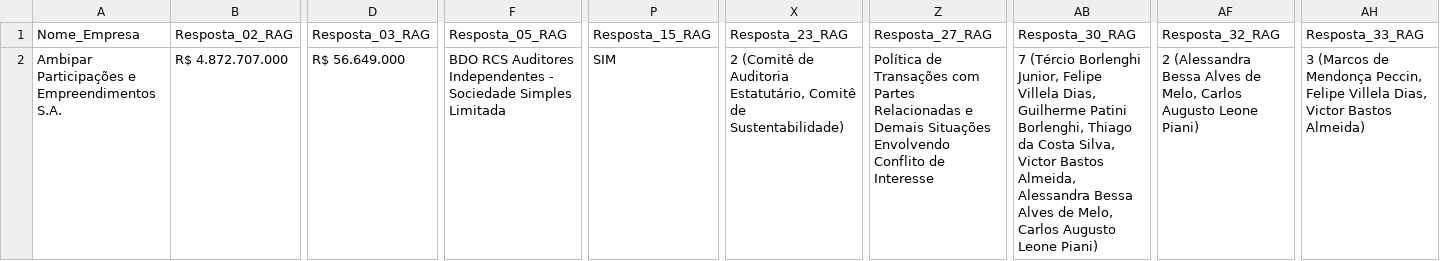
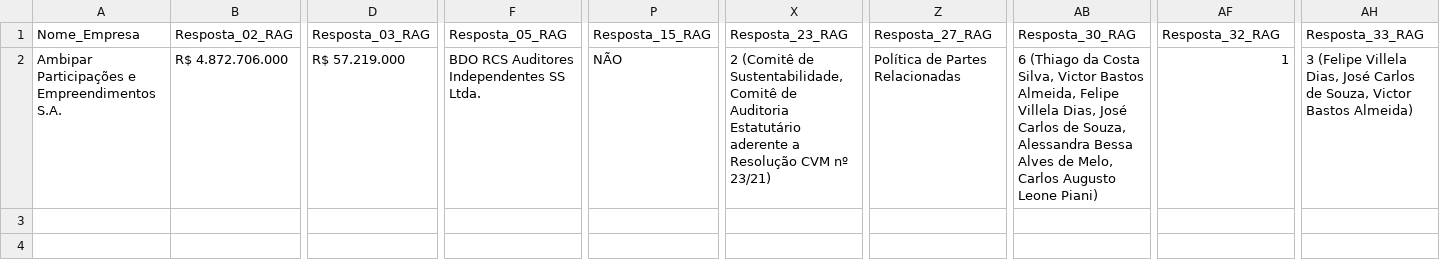
Before and after one commit to renato-mendes-ufrpe/fr-processor, a CSV file: output/respostas.csv, drawn as a sheet; only a part is shown, gaps mark what is left out; the diff covers the shown part only; the diff names each change by its address in the sheet, - before the commit and + after, or states it on an @@ line.

```diff
--- a/output/respostas.csv
+++ b/output/respostas.csv
-B2: R$ 4.872.707.000
+B2: R$ 4.872.706.000
-D2: R$ 56.649.000
+D2: R$ 57.219.000
-F2: …Auditores Independentes - Sociedade Simples Limitada
+F2: …Auditores Independentes SS Ltda.
-P2: SIM
+P2: NÃO
-X2: …(Comitê de Auditoria Estatutário, Comitê de Sustentabilidade)
+X2: …(Comitê de Sustentabilidade, Comitê de Auditoria Estatutário aderente a Resolução CVM nº 23/21)
-Z2: Política de Transações com Partes Relacionadas e Demais Situações Envolvendo Conflito de Interesse
+Z2: Política de Partes Relacionadas
-AB2: 7 (Tércio Borlenghi Junior, Felipe Villela Dias, Guilherme Patini Borlenghi, Thiago da Costa Silva, Victor Bastos Almeida, Alessandra Bessa…
+AB2: 6 (Thiago da Costa Silva, Victor Bastos Almeida, Felipe Villela Dias, José Carlos de Souza, Alessandra Bessa…
-AF2: 2 (Alessandra Bessa Alves de Melo, Carlos Augusto Leone Piani)
+AF2: 1
-AH2: 3 (Marcos de Mendonça Peccin, Felipe Villela Dias, Victor Bastos…
+AH2: 3 (Felipe Villela Dias, José Carlos de Souza, Victor Bastos…
```
Also changed, not shown: 4 edited cells elsewhere in this file, 11 other files.
